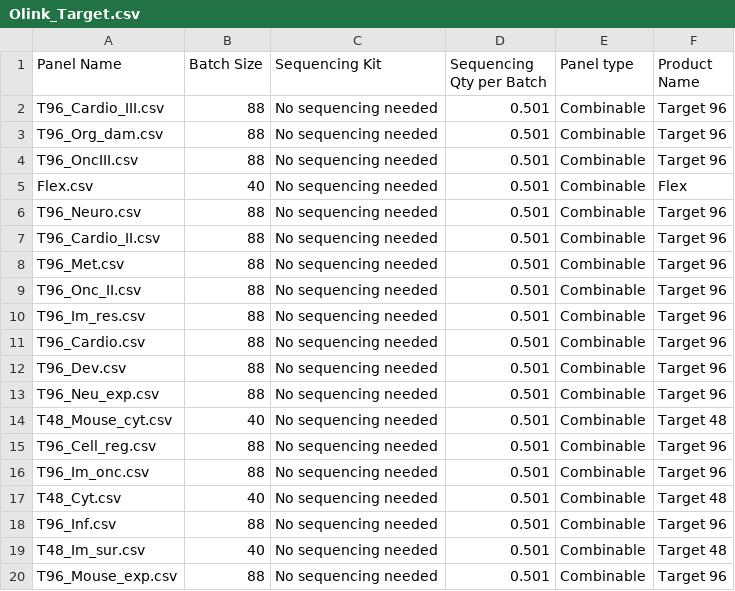
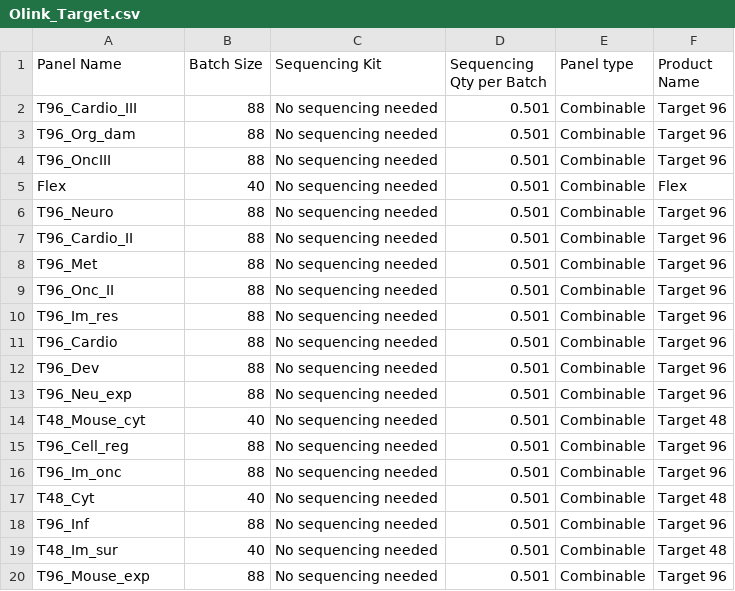
Before and after one commit to Paolo-Piazza/submission-forms, a CSV file: olink_cost_files/Olink_Target.csv, drawn as a sheet.

Commit message:
Update Olink_Target.csv
removed ".csv" from panel name

```diff
--- a/olink_cost_files/Olink_Target.csv
+++ b/olink_cost_files/Olink_Target.csv
@@ -1,20 +1,20 @@
 Panel Name,Batch Size,Sequencing Kit,Sequencing Qty per Batch,Panel type,Product Name
-T96_Cardio_III.csv,88,No sequencing needed,0.501,Combinable,Target 96
-T96_Org_dam.csv,88,No sequencing needed,0.501,Combinable,Target 96
-T96_OncIII.csv,88,No sequencing needed,0.501,Combinable,Target 96
-Flex.csv,40,No sequencing needed,0.501,Combinable,Flex
-T96_Neuro.csv,88,No sequencing needed,0.501,Combinable,Target 96
-T96_Cardio_II.csv,88,No sequencing needed,0.501,Combinable,Target 96
-T96_Met.csv,88,No sequencing needed,0.501,Combinable,Target 96
-T96_Onc_II.csv,88,No sequencing needed,0.501,Combinable,Target 96
-T96_Im_res.csv,88,No sequencing needed,0.501,Combinable,Target 96
-T96_Cardio.csv,88,No sequencing needed,0.501,Combinable,Target 96
-T96_Dev.csv,88,No sequencing needed,0.501,Combinable,Target 96
-T96_Neu_exp.csv,88,No sequencing needed,0.501,Combinable,Target 96
-T48_Mouse_cyt.csv,40,No sequencing needed,0.501,Combinable,Target 48
-T96_Cell_reg.csv,88,No sequencing needed,0.501,Combinable,Target 96
-T96_Im_onc.csv,88,No sequencing needed,0.501,Combinable,Target 96
-T48_Cyt.csv,40,No sequencing needed,0.501,Combinable,Target 48
-T96_Inf.csv,88,No sequencing needed,0.501,Combinable,Target 96
-T48_Im_sur.csv,40,No sequencing needed,0.501,Combinable,Target 48
-T96_Mouse_exp.csv,88,No sequencing needed,0.501,Combinable,Target 96
+T96_Cardio_III,88,No sequencing needed,0.501,Combinable,Target 96
+T96_Org_dam,88,No sequencing needed,0.501,Combinable,Target 96
+T96_OncIII,88,No sequencing needed,0.501,Combinable,Target 96
+Flex,40,No sequencing needed,0.501,Combinable,Flex
+T96_Neuro,88,No sequencing needed,0.501,Combinable,Target 96
+T96_Cardio_II,88,No sequencing needed,0.501,Combinable,Target 96
+T96_Met,88,No sequencing needed,0.501,Combinable,Target 96
+T96_Onc_II,88,No sequencing needed,0.501,Combinable,Target 96
+T96_Im_res,88,No sequencing needed,0.501,Combinable,Target 96
+T96_Cardio,88,No sequencing needed,0.501,Combinable,Target 96
+T96_Dev,88,No sequencing needed,0.501,Combinable,Target 96
+T96_Neu_exp,88,No sequencing needed,0.501,Combinable,Target 96
+T48_Mouse_cyt,40,No sequencing needed,0.501,Combinable,Target 48
+T96_Cell_reg,88,No sequencing needed,0.501,Combinable,Target 96
+T96_Im_onc,88,No sequencing needed,0.501,Combinable,Target 96
+T48_Cyt,40,No sequencing needed,0.501,Combinable,Target 48
+T96_Inf,88,No sequencing needed,0.501,Combinable,Target 96
+T48_Im_sur,40,No sequencing needed,0.501,Combinable,Target 48
+T96_Mouse_exp,88,No sequencing needed,0.501,Combinable,Target 96
```
